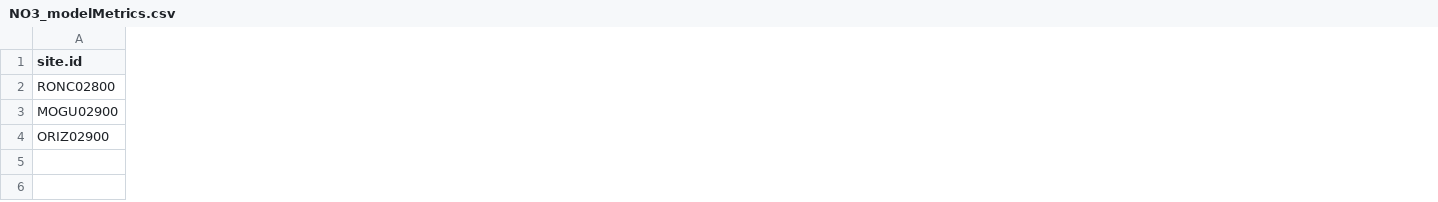
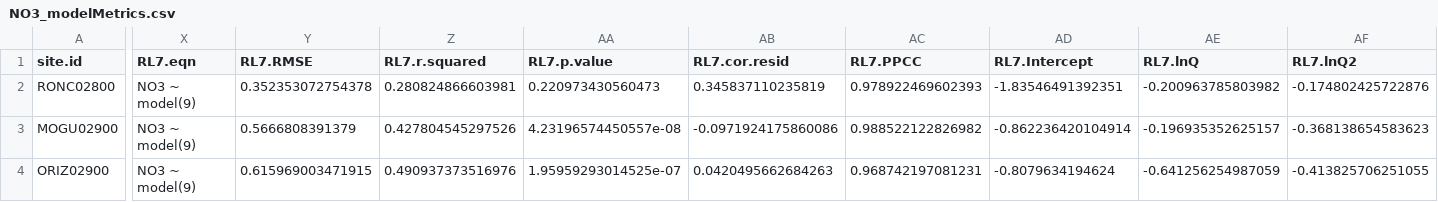
Before and after one commit to DOI-USGS/loadflexBatch, a CSV file: three_ANA_sites/output/NO3/NO3_modelMetrics.csv, drawn as a sheet; only a part is shown, gaps mark what is left out; the diff covers the shown part only; the diff names each change by its address in the sheet, - before the commit and + after, or states it on an @@ line.

```diff
--- a/three_ANA_sites/output/NO3/NO3_modelMetrics.csv
+++ b/three_ANA_sites/output/NO3/NO3_modelMetrics.csv
+column X (RL7.eqn), rows 2-4: all NO3 ~ model(9)
+column Y (RL7.RMSE), rows 2-4: 0.352353072754378 | 0.5666808391379 | 0.615969003471915
+column Z (RL7.r.squared), rows 2-4: 0.280824866603981 | 0.427804545297526 | 0.490937373516976
+column AA (RL7.p.value), rows 2-4: 0.220973430560473 | 4.23196574450557e-08 | 1.95959293014525e-07
+column AB (RL7.cor.resid), rows 2-4: 0.345837110235819 | -0.0971924175860086 | 0.0420495662684263
+column AC (RL7.PPCC), rows 2-4: 0.978922469602393 | 0.988522122826982 | 0.968742197081231
+column AD (RL7.Intercept), rows 2-4: -1.83546491392351 | -0.862236420104914 | -0.8079634194624
+column AE (RL7.lnQ), rows 2-4: -0.200963785803982 | -0.196935352625157 | -0.641256254987059
+column AF (RL7.lnQ2), rows 2-4: -0.174802425722876 | -0.368138654583623 | -0.413825706251055
```
Also changed, not shown: 19 added columns and 27 edited cells elsewhere in this file, Hirsch_sites/output/NO23/NO23_annual.csv, three_ANA_sites/output/NO3/NO3_annual.csv, 42 other files.
